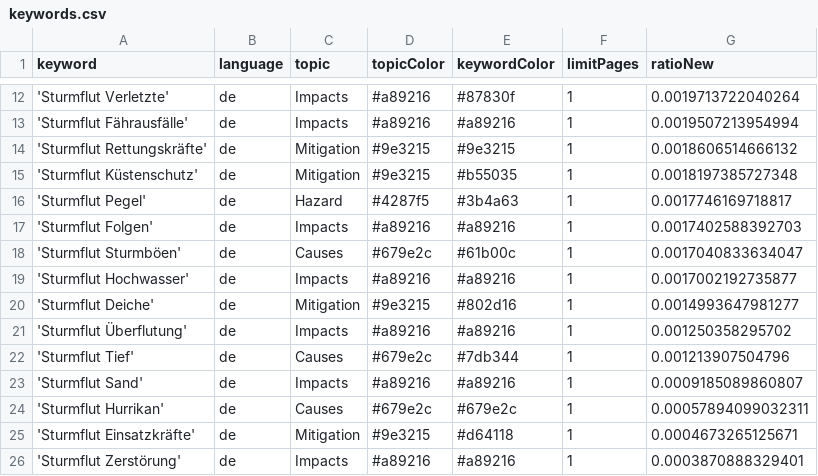
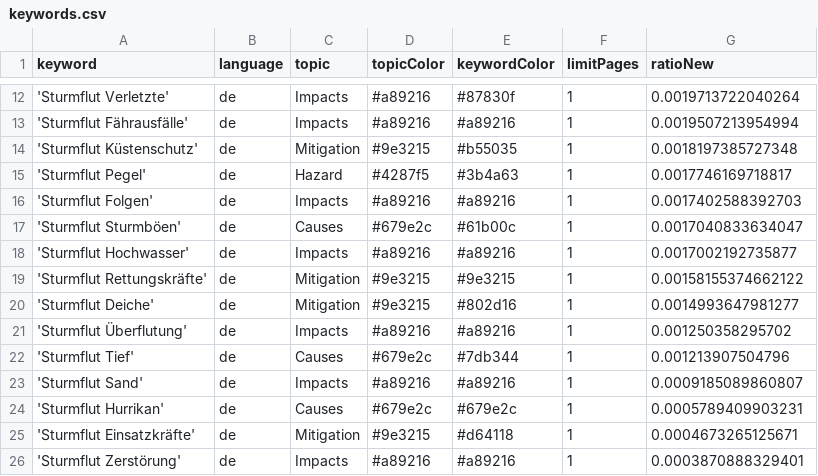
Before and after one commit to MomoMusic/surgeIsComing, a CSV file: keywords.csv, drawn as a sheet; only a part is shown, gaps mark what is left out.

Commit message:
Commit from GitHub Actions (harvest:0.0)

```diff
--- a/keywords.csv
+++ b/keywords.csv
@@ -13,3 +13,2 @@ keyword,language,topic,topicColor,keywordColor,limitPages,ratioNew
 'Sturmflut Fährausfälle',de,Impacts,#a89216,#a89216,1,0.0019507213954994
-'Sturmflut Rettungskräfte',de,Mitigation,#9e3215,#9e3215,1,0.0018606514666132
 'Sturmflut Küstenschutz',de,Mitigation,#9e3215,#b55035,1,0.0018197385727348
@@ -19,2 +18,3 @@ keyword,language,topic,topicColor,keywordColor,limitPages,ratioNew
 'Sturmflut Hochwasser',de,Impacts,#a89216,#a89216,1,0.0017002192735877
+'Sturmflut Rettungskräfte',de,Mitigation,#9e3215,#9e3215,1,0.00158155374662122
 'Sturmflut Deiche',de,Mitigation,#9e3215,#802d16,1,0.0014993647981277
@@ -23,3 +23,3 @@ keyword,language,topic,topicColor,keywordColor,limitPages,ratioNew
 'Sturmflut Sand',de,Impacts,#a89216,#a89216,1,0.0009185089860807
-'Sturmflut Hurrikan',de,Causes,#679e2c,#679e2c,1,0.00057894099032311
+'Sturmflut Hurrikan',de,Causes,#679e2c,#679e2c,1,0.0005789409903231
 'Sturmflut Einsatzkräfte',de,Mitigation,#9e3215,#d64118,1,0.0004673265125671
```
